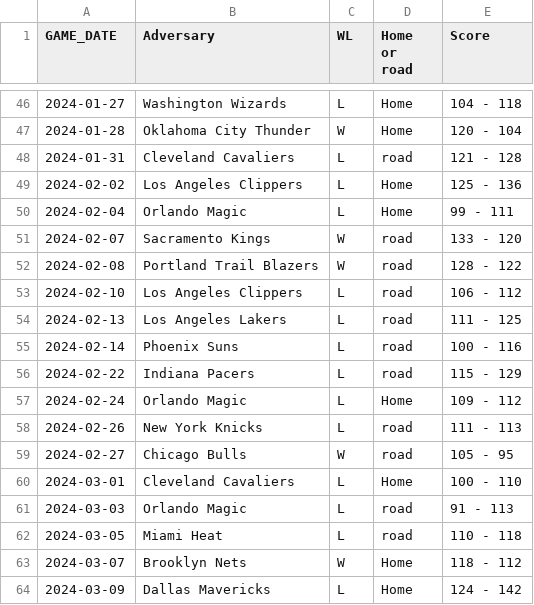
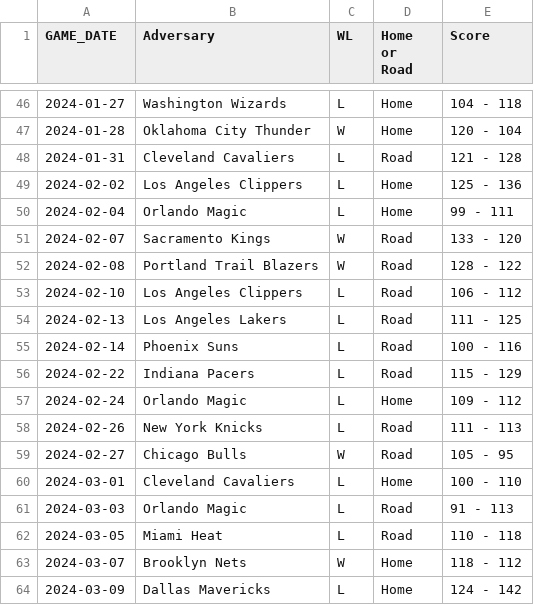
Before and after one commit to mvinicius175/Projeto-ciencia-de-dados, a CSV file: data/exported/pistons_games_table_23_24.csv, drawn as a sheet; only a part is shown, gaps mark what is left out; the diff covers the shown part only.

```diff
--- a/data/exported/pistons_games_table_23_24.csv
+++ b/data/exported/pistons_games_table_23_24.csv
@@ -1 +1 @@
-GAME_DATE,Adversary,WL,Home or road,Score
+GAME_DATE,Adversary,WL,Home or Road,Score
@@ -47,17 +47,17 @@ GAME_DATE,Adversary,WL,Home or road,Score
 2024-01-28,Oklahoma City Thunder,W,Home,120 - 104
-2024-01-31,Cleveland Cavaliers,L,road,121 - 128
+2024-01-31,Cleveland Cavaliers,L,Road,121 - 128
 2024-02-02,Los Angeles Clippers,L,Home,125 - 136
 2024-02-04,Orlando Magic,L,Home,99 - 111
-2024-02-07,Sacramento Kings,W,road,133 - 120
-2024-02-08,Portland Trail Blazers,W,road,128 - 122
-2024-02-10,Los Angeles Clippers,L,road,106 - 112
-2024-02-13,Los Angeles Lakers,L,road,111 - 125
-2024-02-14,Phoenix Suns,L,road,100 - 116
-2024-02-22,Indiana Pacers,L,road,115 - 129
+2024-02-07,Sacramento Kings,W,Road,133 - 120
+2024-02-08,Portland Trail Blazers,W,Road,128 - 122
+2024-02-10,Los Angeles Clippers,L,Road,106 - 112
+2024-02-13,Los Angeles Lakers,L,Road,111 - 125
+2024-02-14,Phoenix Suns,L,Road,100 - 116
+2024-02-22,Indiana Pacers,L,Road,115 - 129
 2024-02-24,Orlando Magic,L,Home,109 - 112
-2024-02-26,New York Knicks,L,road,111 - 113
-2024-02-27,Chicago Bulls,W,road,105 - 95
+2024-02-26,New York Knicks,L,Road,111 - 113
+2024-02-27,Chicago Bulls,W,Road,105 - 95
 2024-03-01,Cleveland Cavaliers,L,Home,100 - 110
-2024-03-03,Orlando Magic,L,road,91 - 113
-2024-03-05,Miami Heat,L,road,110 - 118
+2024-03-03,Orlando Magic,L,Road,91 - 113
+2024-03-05,Miami Heat,L,Road,110 - 118
 2024-03-07,Brooklyn Nets,W,Home,118 - 112
```
Also changed, not shown: 31 edited cells elsewhere in this file, data/exported/pistons_games_table_24_25.csv, 17 other files.
